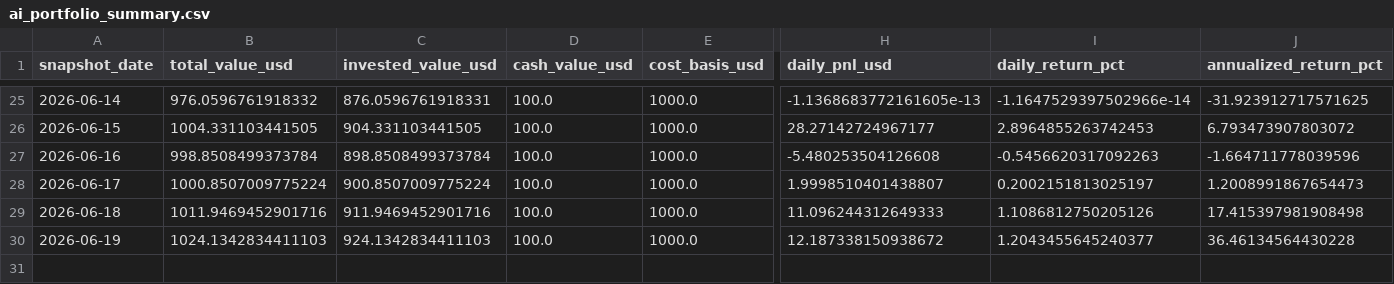
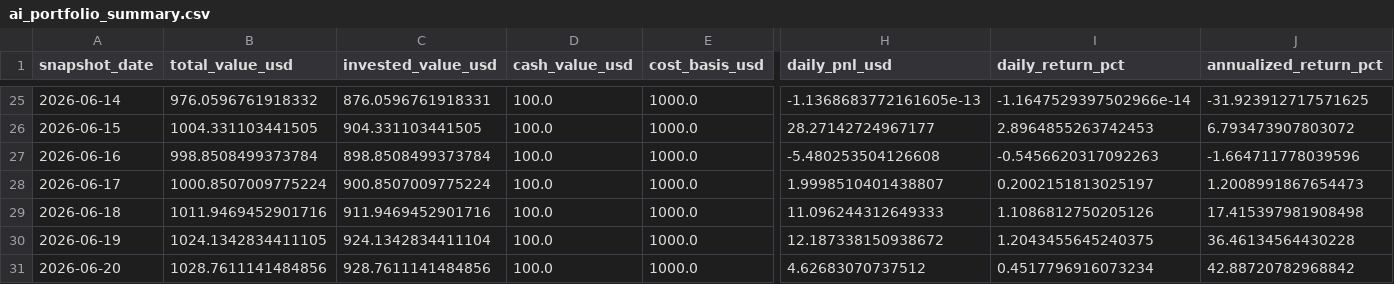
Before and after one commit to linjiw/quant-learn, a CSV file: data/portfolio/ai_portfolio_summary.csv, drawn as a sheet; only a part is shown, gaps mark what is left out; rows hold the shown columns only; the diff names each change by its address in the sheet, - before the commit and + after, or states it on an @@ line.

```diff
--- a/data/portfolio/ai_portfolio_summary.csv
+++ b/data/portfolio/ai_portfolio_summary.csv
-B30 (total_value_usd): 1024.1342834411103
+B30 (total_value_usd): 1024.1342834411105
-C30 (invested_value_usd): 924.1342834411103
+C30 (invested_value_usd): 924.1342834411104
-I30 (daily_return_pct): 1.2043455645240377
+I30 (daily_return_pct): 1.2043455645240375
+row 31: 2026-06-20 | 1028.7611141484856 | 928.7611141484856 | 100.0 | 1000.0 | 4.62683070737512 | 0.4517796916073234 | 42.88720782968842
```
Also changed, not shown: data/portfolio/ai_portfolio_snapshots.csv.
